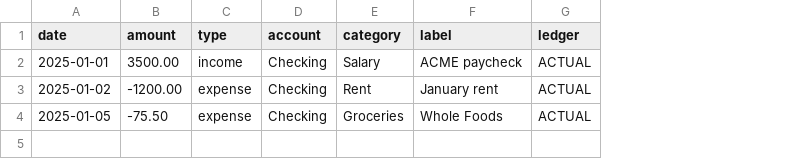
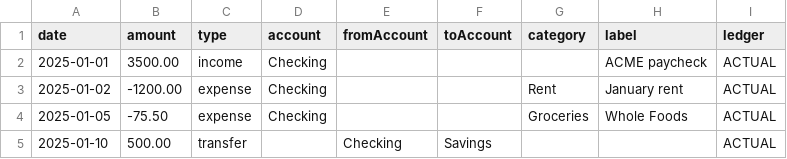
Before and after one commit to jackdally/family-cfo, a CSV file: docs/csv/csv-import-template.csv, drawn as a sheet; addresses are those after the commit; the diff names each change by its address in the sheet, - before the commit and + after, or states it on an @@ line.

Commit message:
feat(import): support transfer rows with from/to accounts; update docs and template; update checklist

```diff
--- a/docs/csv/csv-import-template.csv
+++ b/docs/csv/csv-import-template.csv
+column E (fromAccount), empty
+column F (toAccount), empty
-G2 (category): Salary
+G2 (category): (empty)
+row 5: 2025-01-10 | 500.00 | transfer |  | Checking | Savings |  |  | ACTUAL
```
Also changed, not shown: 4 other files.
